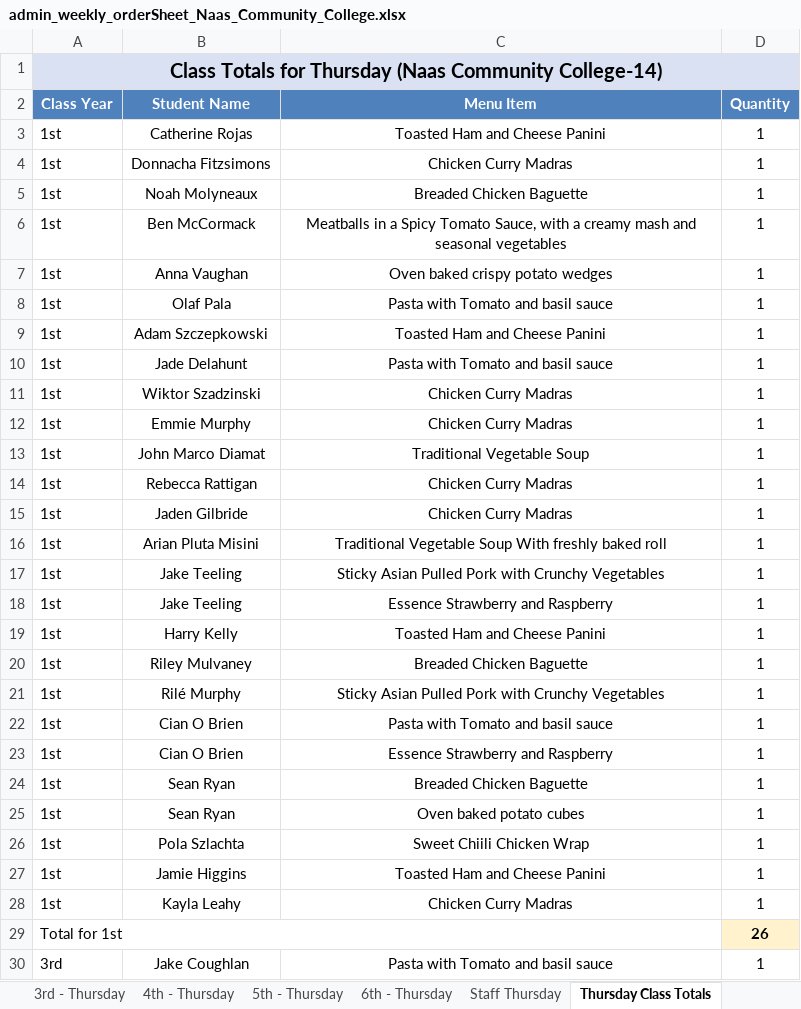
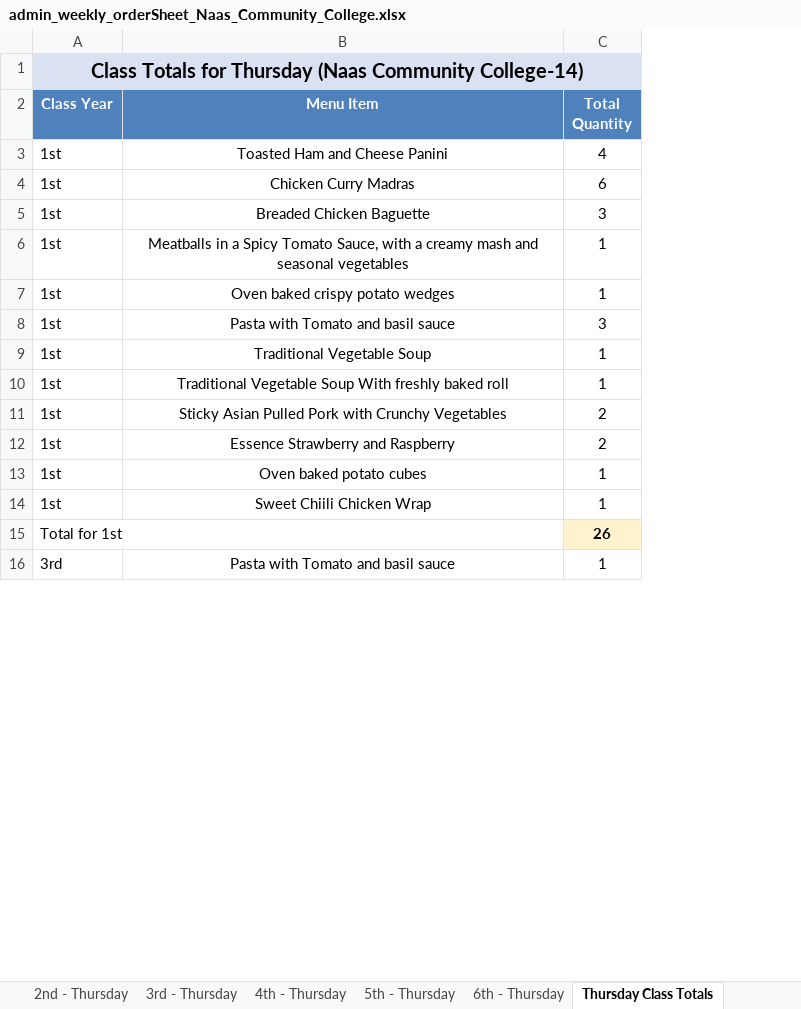
Before and after one commit to Zainabkhan007/Rafter_Backend_System, an Excel workbook: menu_files/admin_weekly_orderSheet_Naas_Community_College.xlsx, sheet Thursday Class Totals, drawn as a sheet; only a part is shown; values as stored, in another font and other column widths than the file's, no borders; removed rows and columns are numbered as before the commit, all else as after; the diff covers the shown part only; the diff names each change by its address in the sheet, - before the commit and + after, or states it on an @@ line.

```diff
--- a/menu_files/admin_weekly_orderSheet_Naas_Community_College.xlsx (sheet Thursday Class Totals)
+++ b/menu_files/admin_weekly_orderSheet_Naas_Community_College.xlsx (sheet Thursday Class Totals)
-column B (Student Name), rows 3-8: Catherine Rojas | Donnacha Fitzsimons | Noah Molyneaux | Ben McCormack | Anna Vaughan | Olaf Pala; row 13: John Marco Diamat; rows 16-18: Arian Pluta Misini | Jake Teeling | Jake Teeling; rows 25-26: Sean Ryan | Pola Szlachta; row 30: Jake Coughlan
-C2: Quantity
+C2: Total Quantity
-C3 (Total Quantity): 1
+C3 (Total Quantity): 4
-C4 (Total Quantity): 1
+C4 (Total Quantity): 6
-C5 (Total Quantity): 1
+C5 (Total Quantity): 3
-C8 (Total Quantity): 1
+C8 (Total Quantity): 3
-row 9: 1st | Adam Szczepkowski | Toasted Ham and Cheese Panini | 1
-row 10: 1st | Jade Delahunt | Pasta with Tomato and basil sauce | 1
-row 11: 1st | Wiktor Szadzinski | Chicken Curry Madras | 1
-row 12: 1st | Emmie Murphy | Chicken Curry Madras | 1
-row 14: 1st | Rebecca Rattigan | Chicken Curry Madras | 1
-row 15: 1st | Jaden Gilbride | Chicken Curry Madras | 1
-C11:C12 (Total Quantity): 1
+C11:C12 (Total Quantity): 2
-row 19: 1st | Harry Kelly | Toasted Ham and Cheese Panini | 1
-row 20: 1st | Riley Mulvaney | Breaded Chicken Baguette | 1
-row 21: 1st | Rilé Murphy | Sticky Asian Pulled Pork with Crunchy Vegetables | 1
-row 22: 1st | Cian O Brien | Pasta with Tomato and basil sauce | 1
-row 23: 1st | Cian O Brien | Essence Strawberry and Raspberry | 1
-row 24: 1st | Sean Ryan | Breaded Chicken Baguette | 1
-row 27: 1st | Jamie Higgins | Toasted Ham and Cheese Panini | 1
-row 28: 1st | Kayla Leahy | Chicken Curry Madras | 1
```
Also changed, not shown: 15 removed rows and 7 edited cells elsewhere in this sheet, sheet Wednesday Class Totals, sheet Tuesday Class Totals, sheet Monday Class Totals, sheet Friday Class Totals, sheet Staff Monday, sheet Staff Friday, 8 more sheets, other sheet tabs, menu_files/admin_weekly_orderSheet_St_Laurences.xlsx, menu_files/chef_weekly_orderSheet_Naas_Community_College.xlsx, 4 other files.
